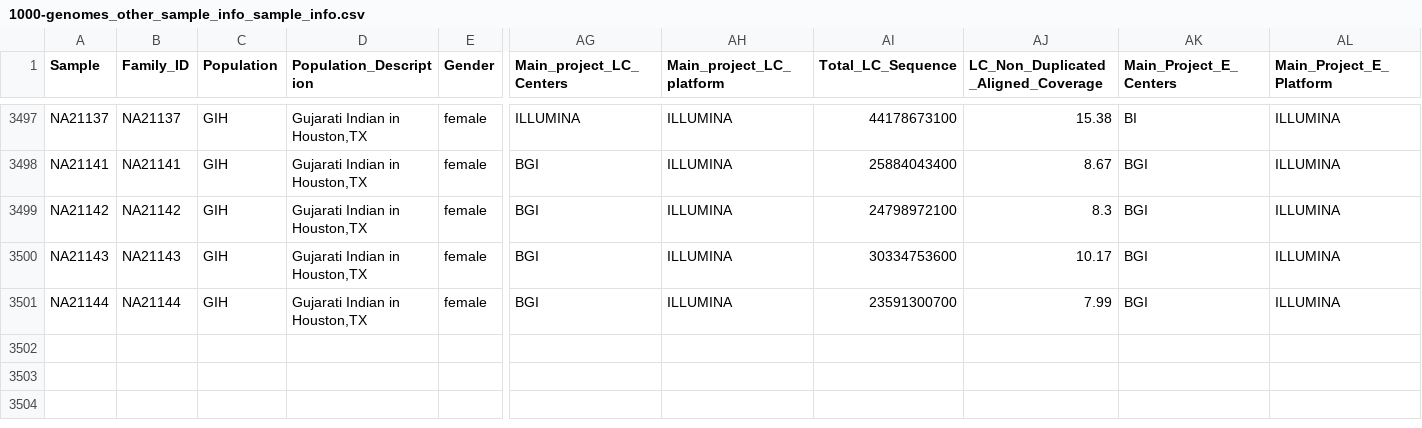
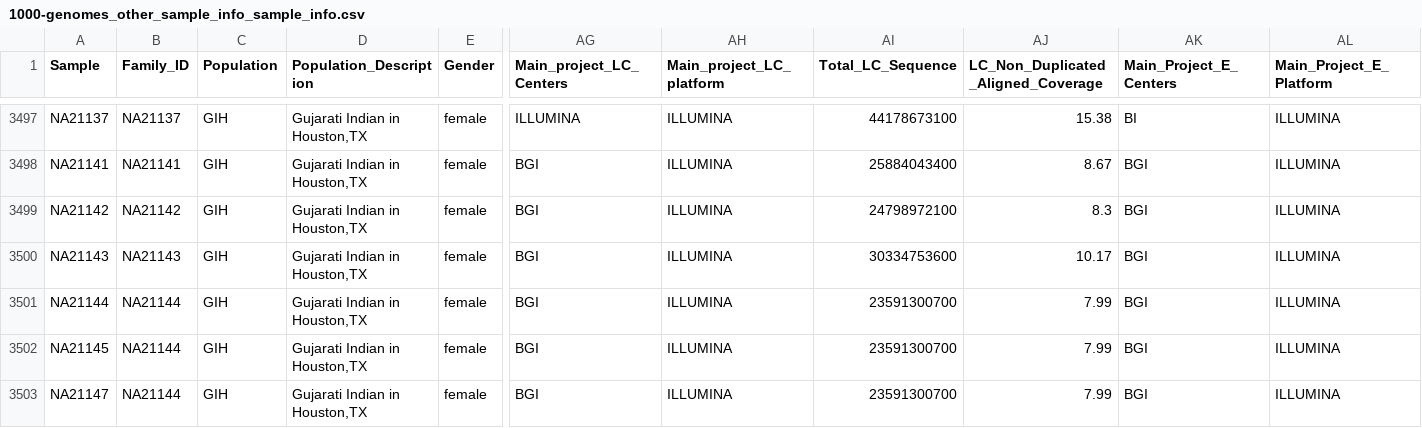
Before and after one commit to Colaberry/scala-course-projects-lokesh973, a CSV file: projects/1000-genomes_other_sample_info_sample_info.csv, drawn as a sheet; only a part is shown, gaps mark what is left out; rows hold the shown columns only; the diff names each change by its address in the sheet, - before the commit and + after, or states it on an @@ line.

Commit message:
Micro service projects

```diff
--- a/projects/1000-genomes_other_sample_info_sample_info.csv
+++ b/projects/1000-genomes_other_sample_info_sample_info.csv
+row 3502: NA21145 | NA21144 | GIH | Gujarati Indian in Houston,TX | female | BGI | ILLUMINA | 23591300700 | 7.99 | BGI | ILLUMINA
+row 3503: NA21147 | NA21144 | GIH | Gujarati Indian in Houston,TX | female | BGI | ILLUMINA | 23591300700 | 7.99 | BGI | ILLUMINA
```
Also changed, not shown: 36 other files.
